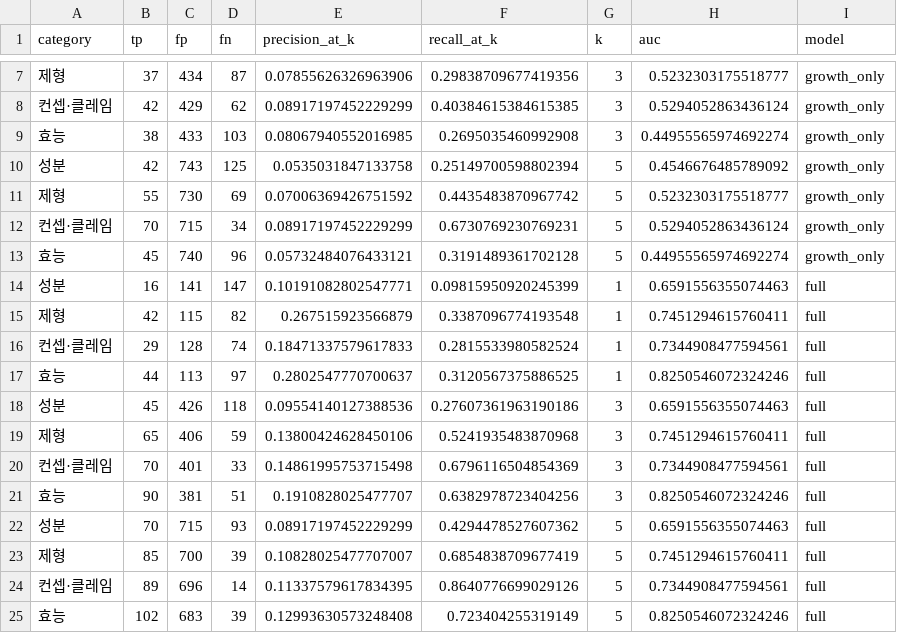
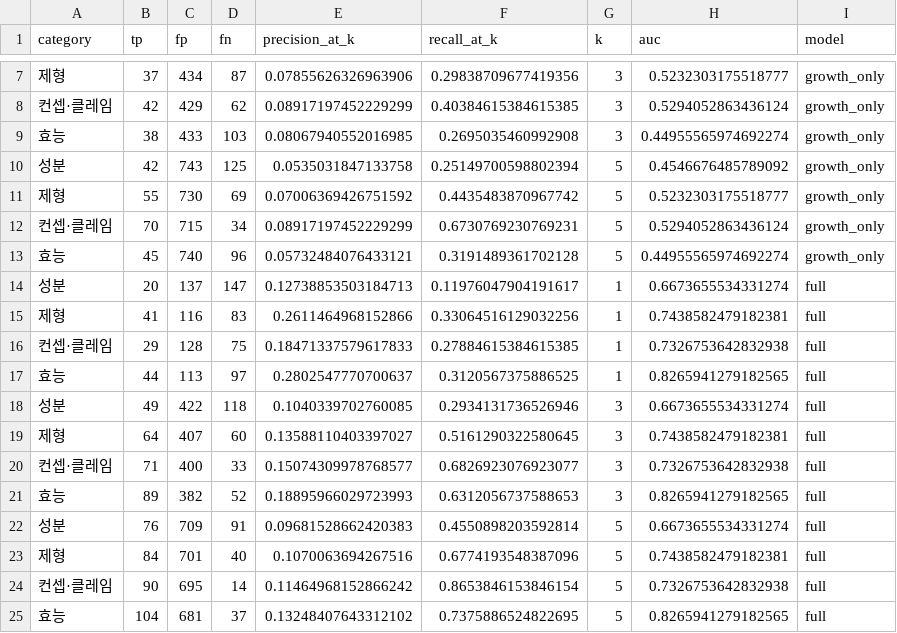
Before and after one commit to hyunj11/thesis, a CSV file: logistic_regression_results.csv, drawn as a sheet; only a part is shown, gaps mark what is left out.

```diff
--- a/logistic_regression_results.csv
+++ b/logistic_regression_results.csv
@@ -13,13 +13,13 @@
 효능,45,740,96,0.05732484076433121,0.3191489361702128,5,0.44955565974692274,growth_only
-성분,16,141,147,0.10191082802547771,0.09815950920245399,1,0.6591556355074463,full
-제형,42,115,82,0.267515923566879,0.3387096774193548,1,0.7451294615760411,full
-컨셉·클레임,29,128,74,0.18471337579617833,0.2815533980582524,1,0.7344908477594561,full
-효능,44,113,97,0.2802547770700637,0.3120567375886525,1,0.8250546072324246,full
-성분,45,426,118,0.09554140127388536,0.27607361963190186,3,0.6591556355074463,full
-제형,65,406,59,0.13800424628450106,0.5241935483870968,3,0.7451294615760411,full
-컨셉·클레임,70,401,33,0.14861995753715498,0.6796116504854369,3,0.7344908477594561,full
-효능,90,381,51,0.1910828025477707,0.6382978723404256,3,0.8250546072324246,full
-성분,70,715,93,0.08917197452229299,0.4294478527607362,5,0.6591556355074463,full
-제형,85,700,39,0.10828025477707007,0.6854838709677419,5,0.7451294615760411,full
-컨셉·클레임,89,696,14,0.11337579617834395,0.8640776699029126,5,0.7344908477594561,full
-효능,102,683,39,0.12993630573248408,0.723404255319149,5,0.8250546072324246,full
+성분,20,137,147,0.12738853503184713,0.11976047904191617,1,0.6673655534331274,full
+제형,41,116,83,0.2611464968152866,0.33064516129032256,1,0.7438582479182381,full
+컨셉·클레임,29,128,75,0.18471337579617833,0.27884615384615385,1,0.7326753642832938,full
+효능,44,113,97,0.2802547770700637,0.3120567375886525,1,0.8265941279182565,full
+성분,49,422,118,0.1040339702760085,0.2934131736526946,3,0.6673655534331274,full
+제형,64,407,60,0.13588110403397027,0.5161290322580645,3,0.7438582479182381,full
+컨셉·클레임,71,400,33,0.15074309978768577,0.6826923076923077,3,0.7326753642832938,full
+효능,89,382,52,0.18895966029723993,0.6312056737588653,3,0.8265941279182565,full
+성분,76,709,91,0.09681528662420383,0.4550898203592814,5,0.6673655534331274,full
+제형,84,701,40,0.1070063694267516,0.6774193548387096,5,0.7438582479182381,full
+컨셉·클레임,90,695,14,0.11464968152866242,0.8653846153846154,5,0.7326753642832938,full
+효능,104,681,37,0.13248407643312102,0.7375886524822695,5,0.8265941279182565,full
```
Also changed, not shown: iqr_multiplier_auc.csv, keyword_holdout_draws.csv, 22 other files.
